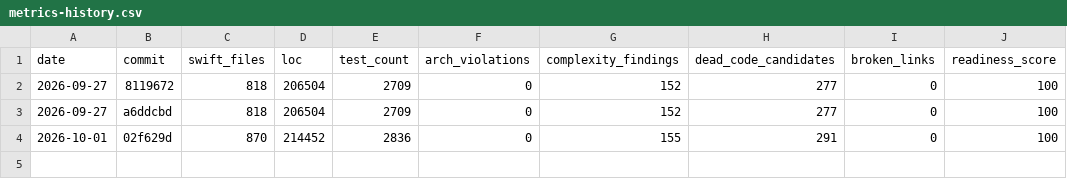
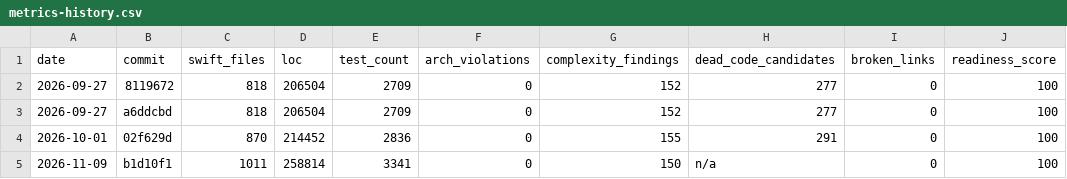
Before and after one commit to raynmahbub/ZynSign, a CSV file: docs/internal/metrics-history.csv, drawn as a sheet.

```diff
--- a/docs/internal/metrics-history.csv
+++ b/docs/internal/metrics-history.csv
@@ -4 +4,2 @@ date,commit,swift_files,loc,test_count,arch_violations,complexity_findings,dead_
 2026-10-01,02f629d,870,214452,2836,0,155,291,0,100
+2026-11-09,b1d10f1,1011,258814,3341,0,150,n/a,0,100
```
Also changed, not shown: 2 other files.
